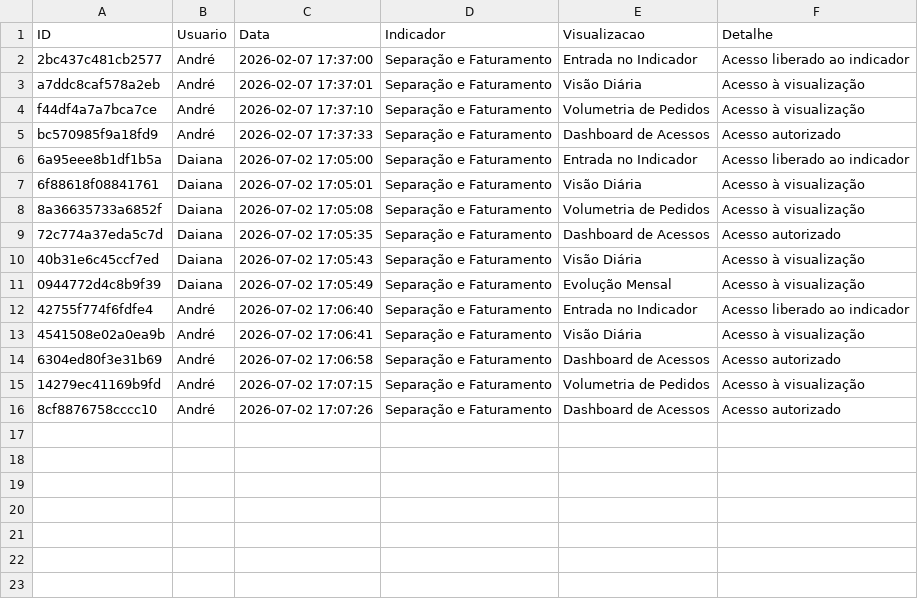
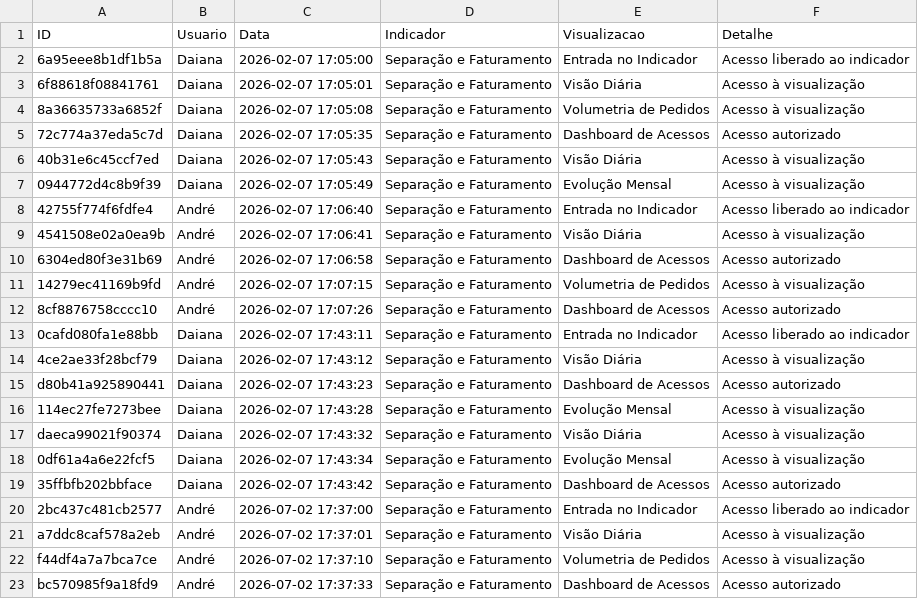
Before and after one commit to TorredaLogistica/dashboard-sla_separacao_faturamento, a CSV file: log_separacao_faturamento_acessos.csv, drawn as a sheet.

Commit message:
Sincroniza histórico Separação e Faturamento

```diff
--- a/log_separacao_faturamento_acessos.csv
+++ b/log_separacao_faturamento_acessos.csv
@@ -1,16 +1,23 @@
 ID;Usuario;Data;Indicador;Visualizacao;Detalhe
-2bc437c481cb2577;André;2026-02-07 17:37:00;Separação e Faturamento;Entrada no Indicador;Acesso liberado ao indicador
-a7ddc8caf578a2eb;André;2026-02-07 17:37:01;Separação e Faturamento;Visão Diária;Acesso à visualização
-f44df4a7a7bca7ce;André;2026-02-07 17:37:10;Separação e Faturamento;Volumetria de Pedidos;Acesso à visualização
-bc570985f9a18fd9;André;2026-02-07 17:37:33;Separação e Faturamento;Dashboard de Acessos;Acesso autorizado
-6a95eee8b1df1b5a;Daiana;2026-07-02 17:05:00;Separação e Faturamento;Entrada no Indicador;Acesso liberado ao indicador
-6f88618f08841761;Daiana;2026-07-02 17:05:01;Separação e Faturamento;Visão Diária;Acesso à visualização
-8a36635733a6852f;Daiana;2026-07-02 17:05:08;Separação e Faturamento;Volumetria de Pedidos;Acesso à visualização
-72c774a37eda5c7d;Daiana;2026-07-02 17:05:35;Separação e Faturamento;Dashboard de Acessos;Acesso autorizado
-40b31e6c45ccf7ed;Daiana;2026-07-02 17:05:43;Separação e Faturamento;Visão Diária;Acesso à visualização
-0944772d4c8b9f39;Daiana;2026-07-02 17:05:49;Separação e Faturamento;Evolução Mensal;Acesso à visualização
-42755f774f6fdfe4;André;2026-07-02 17:06:40;Separação e Faturamento;Entrada no Indicador;Acesso liberado ao indicador
-4541508e02a0ea9b;André;2026-07-02 17:06:41;Separação e Faturamento;Visão Diária;Acesso à visualização
-6304ed80f3e31b69;André;2026-07-02 17:06:58;Separação e Faturamento;Dashboard de Acessos;Acesso autorizado
-14279ec41169b9fd;André;2026-07-02 17:07:15;Separação e Faturamento;Volumetria de Pedidos;Acesso à visualização
-8cf8876758cccc10;André;2026-07-02 17:07:26;Separação e Faturamento;Dashboard de Acessos;Acesso autorizado
+6a95eee8b1df1b5a;Daiana;2026-02-07 17:05:00;Separação e Faturamento;Entrada no Indicador;Acesso liberado ao indicador
+6f88618f08841761;Daiana;2026-02-07 17:05:01;Separação e Faturamento;Visão Diária;Acesso à visualização
+8a36635733a6852f;Daiana;2026-02-07 17:05:08;Separação e Faturamento;Volumetria de Pedidos;Acesso à visualização
+72c774a37eda5c7d;Daiana;2026-02-07 17:05:35;Separação e Faturamento;Dashboard de Acessos;Acesso autorizado
+40b31e6c45ccf7ed;Daiana;2026-02-07 17:05:43;Separação e Faturamento;Visão Diária;Acesso à visualização
+0944772d4c8b9f39;Daiana;2026-02-07 17:05:49;Separação e Faturamento;Evolução Mensal;Acesso à visualização
+42755f774f6fdfe4;André;2026-02-07 17:06:40;Separação e Faturamento;Entrada no Indicador;Acesso liberado ao indicador
+4541508e02a0ea9b;André;2026-02-07 17:06:41;Separação e Faturamento;Visão Diária;Acesso à visualização
+6304ed80f3e31b69;André;2026-02-07 17:06:58;Separação e Faturamento;Dashboard de Acessos;Acesso autorizado
+14279ec41169b9fd;André;2026-02-07 17:07:15;Separação e Faturamento;Volumetria de Pedidos;Acesso à visualização
+8cf8876758cccc10;André;2026-02-07 17:07:26;Separação e Faturamento;Dashboard de Acessos;Acesso autorizado
+0cafd080fa1e88bb;Daiana;2026-02-07 17:43:11;Separação e Faturamento;Entrada no Indicador;Acesso liberado ao indicador
+4ce2ae33f28bcf79;Daiana;2026-02-07 17:43:12;Separação e Faturamento;Visão Diária;Acesso à visualização
+d80b41a925890441;Daiana;2026-02-07 17:43:23;Separação e Faturamento;Dashboard de Acessos;Acesso autorizado
+114ec27fe7273bee;Daiana;2026-02-07 17:43:28;Separação e Faturamento;Evolução Mensal;Acesso à visualização
+daeca99021f90374;Daiana;2026-02-07 17:43:32;Separação e Faturamento;Visão Diária;Acesso à visualização
+0df61a4a6e22fcf5;Daiana;2026-02-07 17:43:34;Separação e Faturamento;Evolução Mensal;Acesso à visualização
+35ffbfb202bbface;Daiana;2026-02-07 17:43:42;Separação e Faturamento;Dashboard de Acessos;Acesso autorizado
+2bc437c481cb2577;André;2026-07-02 17:37:00;Separação e Faturamento;Entrada no Indicador;Acesso liberado ao indicador
+a7ddc8caf578a2eb;André;2026-07-02 17:37:01;Separação e Faturamento;Visão Diária;Acesso à visualização
+f44df4a7a7bca7ce;André;2026-07-02 17:37:10;Separação e Faturamento;Volumetria de Pedidos;Acesso à visualização
+bc570985f9a18fd9;André;2026-07-02 17:37:33;Separação e Faturamento;Dashboard de Acessos;Acesso autorizado
```
